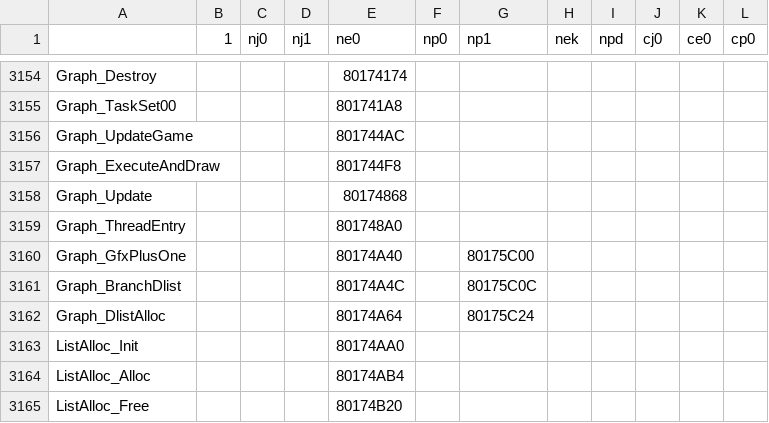
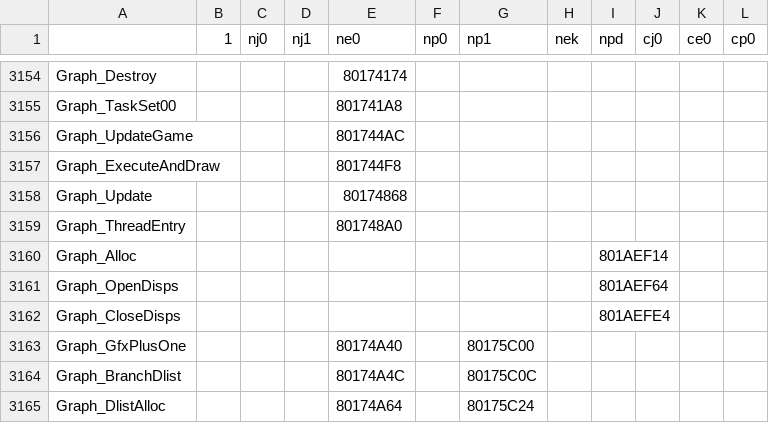
Before and after one commit to Decompollaborate/zelda64_compare, a CSV file: mm/tables/functions.csv, drawn as a sheet; only a part is shown, gaps mark what is left out; the shorter side is filled out with more unchanged rows.

```diff
--- a/mm/tables/functions.csv
+++ b/mm/tables/functions.csv
@@ -3159,2 +3159,5 @@ Graph_Update,,,,80174868,,,,,,,
 Graph_ThreadEntry,,,,801748A0,,,,,,,
+Graph_Alloc,,,,,,,,801AEF14,,,
+Graph_OpenDisps,,,,,,,,801AEF64,,,
+Graph_CloseDisps,,,,,,,,801AEFE4,,,
 Graph_GfxPlusOne,,,,80174A40,,80175C00,,,,,
```
Also changed, not shown: mm/nj0/tables/files_code.csv, oot/iqs/tables/files_code.csv, 11 other files.
